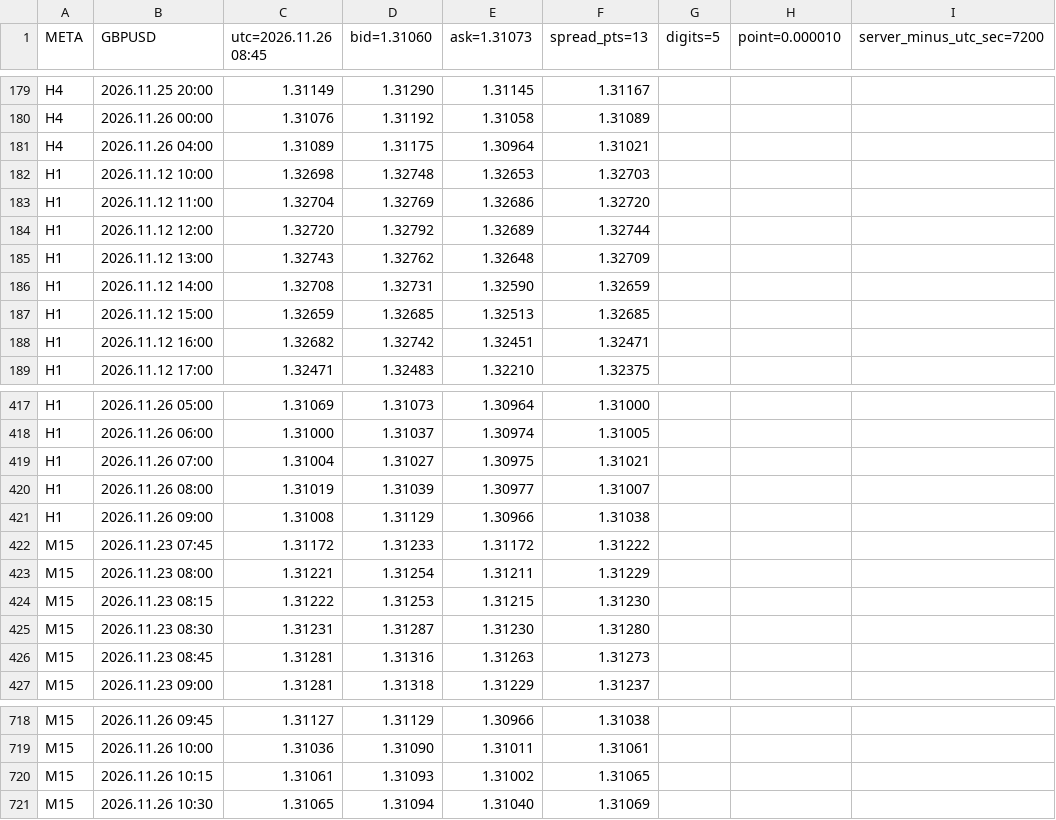
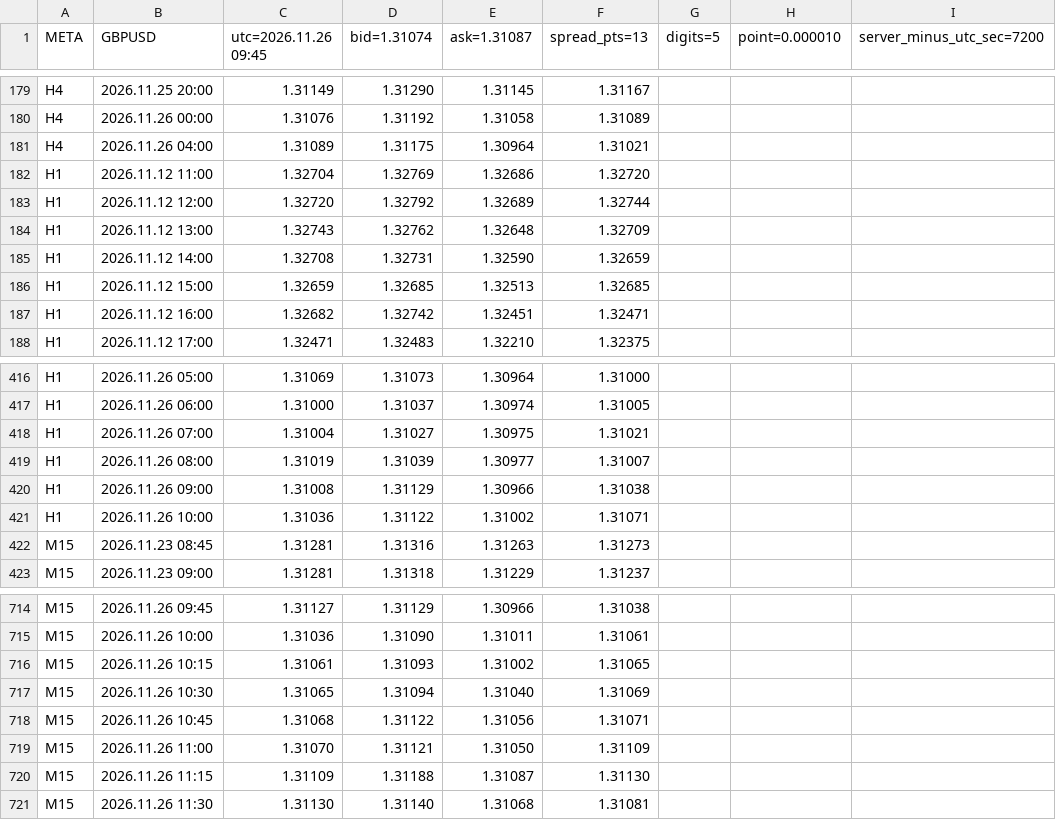
Before and after one commit to SakFakas/bluescalper-plan, a CSV file: data/GBPUSD.csv, drawn as a sheet; only a part is shown, gaps mark what is left out; removed rows and columns are numbered as before the commit, all else as after; the diff names each change by its address in the sheet, - before the commit and + after, or states it on an @@ line.

Commit message:
data 2026.11.26 09:45

```diff
--- a/data/GBPUSD.csv
+++ b/data/GBPUSD.csv
-C1: utc=2026.11.26 08:45
+C1: utc=2026.11.26 09:45
-D1: bid=1.31060
+D1: bid=1.31074
-E1: ask=1.31073
+E1: ask=1.31087
-row 182: H1 | 2026.11.12 10:00 | 1.32698 | 1.32748 | 1.32653 | 1.32703
-row 422: M15 | 2026.11.23 07:45 | 1.31172 | 1.31233 | 1.31172 | 1.31222
-row 423: M15 | 2026.11.23 08:00 | 1.31221 | 1.31254 | 1.31211 | 1.31229
-row 424: M15 | 2026.11.23 08:15 | 1.31222 | 1.31253 | 1.31215 | 1.31230
-row 425: M15 | 2026.11.23 08:30 | 1.31231 | 1.31287 | 1.31230 | 1.31280
+row 421: H1 | 2026.11.26 10:00 | 1.31036 | 1.31122 | 1.31002 | 1.31071
+row 718: M15 | 2026.11.26 10:45 | 1.31068 | 1.31122 | 1.31056 | 1.31071
+row 719: M15 | 2026.11.26 11:00 | 1.31070 | 1.31121 | 1.31050 | 1.31109
+row 720: M15 | 2026.11.26 11:15 | 1.31109 | 1.31188 | 1.31087 | 1.31130
+row 721: M15 | 2026.11.26 11:30 | 1.31130 | 1.31140 | 1.31068 | 1.31081
```
